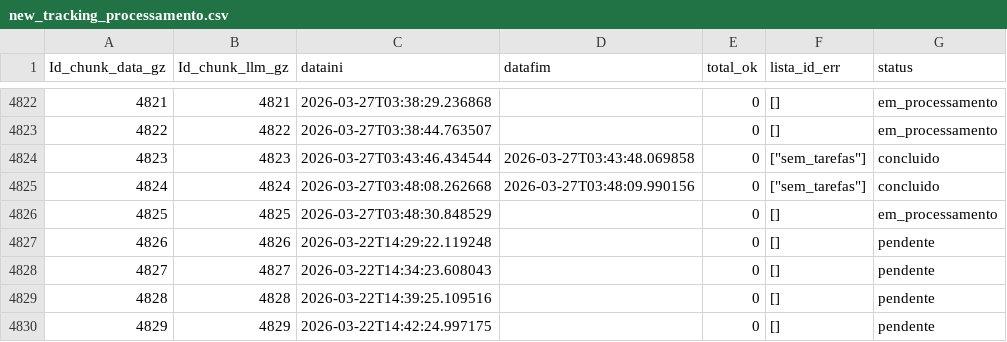
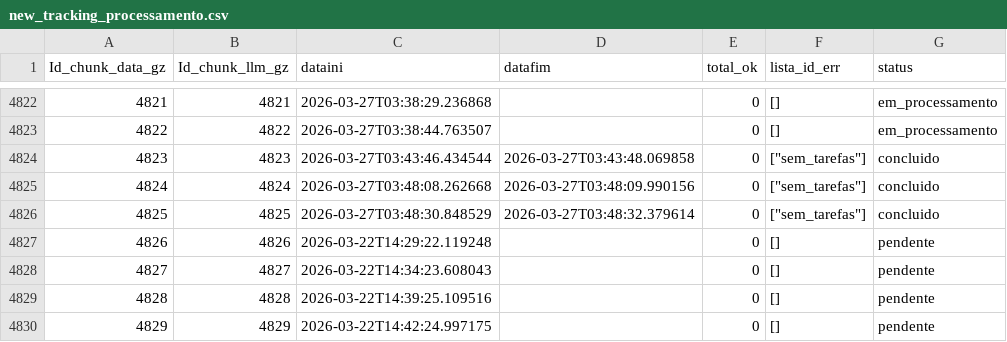
Before and after one commit to carlex22/PARA3, a CSV file: new_tracking_processamento.csv, drawn as a sheet; only a part is shown, gaps mark what is left out.

Commit message:
⚠️ Chunk 4825 sem tarefas

```diff
--- a/new_tracking_processamento.csv
+++ b/new_tracking_processamento.csv
@@ -4825,3 +4825,3 @@ Id_chunk_data_gz,Id_chunk_llm_gz,dataini,datafim,total_ok,lista_id_err,status
 4824,4824,2026-03-27T03:48:08.262668,2026-03-27T03:48:09.990156,0,"[""sem_tarefas""]",concluido
-4825,4825,2026-03-27T03:48:30.848529,,0,[],em_processamento
+4825,4825,2026-03-27T03:48:30.848529,2026-03-27T03:48:32.379614,0,"[""sem_tarefas""]",concluido
 4826,4826,2026-03-22T14:29:22.119248,,0,[],pendente
```
